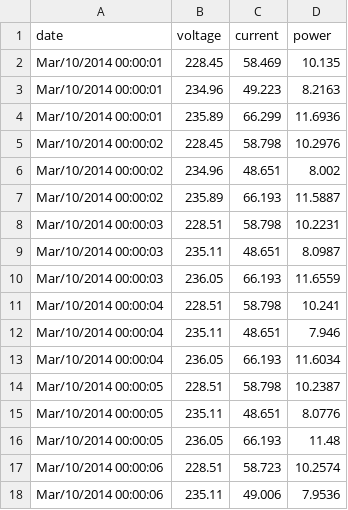
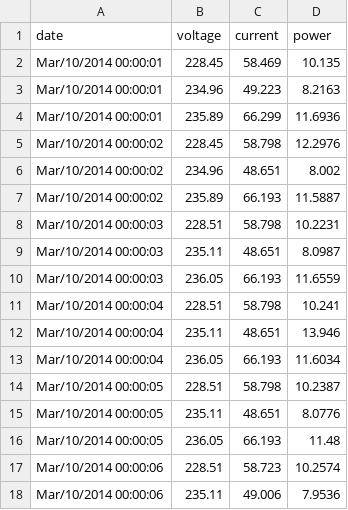
Before and after one commit to cirakas/ilids, a CSV file: src/main/webapp/resources/ilids-d3/writedat122.csv, drawn as a sheet; only a part is shown.

Commit message:
Alerts for the power  data implemented

```diff
--- a/src/main/webapp/resources/ilids-d3/writedat122.csv
+++ b/src/main/webapp/resources/ilids-d3/writedat122.csv
@@ -4,3 +4,3 @@ Mar/10/2014 00:00:01,234.96,49.223,8.2163
 Mar/10/2014 00:00:01,235.89,66.299,11.6936
-Mar/10/2014 00:00:02,228.45,58.798,10.2976
+Mar/10/2014 00:00:02,228.45,58.798,12.2976
 Mar/10/2014 00:00:02,234.96,48.651,8.002
@@ -11,3 +11,3 @@ Mar/10/2014 00:00:03,236.05,66.193,11.6559
 Mar/10/2014 00:00:04,228.51,58.798,10.241
-Mar/10/2014 00:00:04,235.11,48.651,7.946
+Mar/10/2014 00:00:04,235.11,48.651,13.946
 Mar/10/2014 00:00:04,236.05,66.193,11.6034
```
Also changed, not shown: 2 other files.
